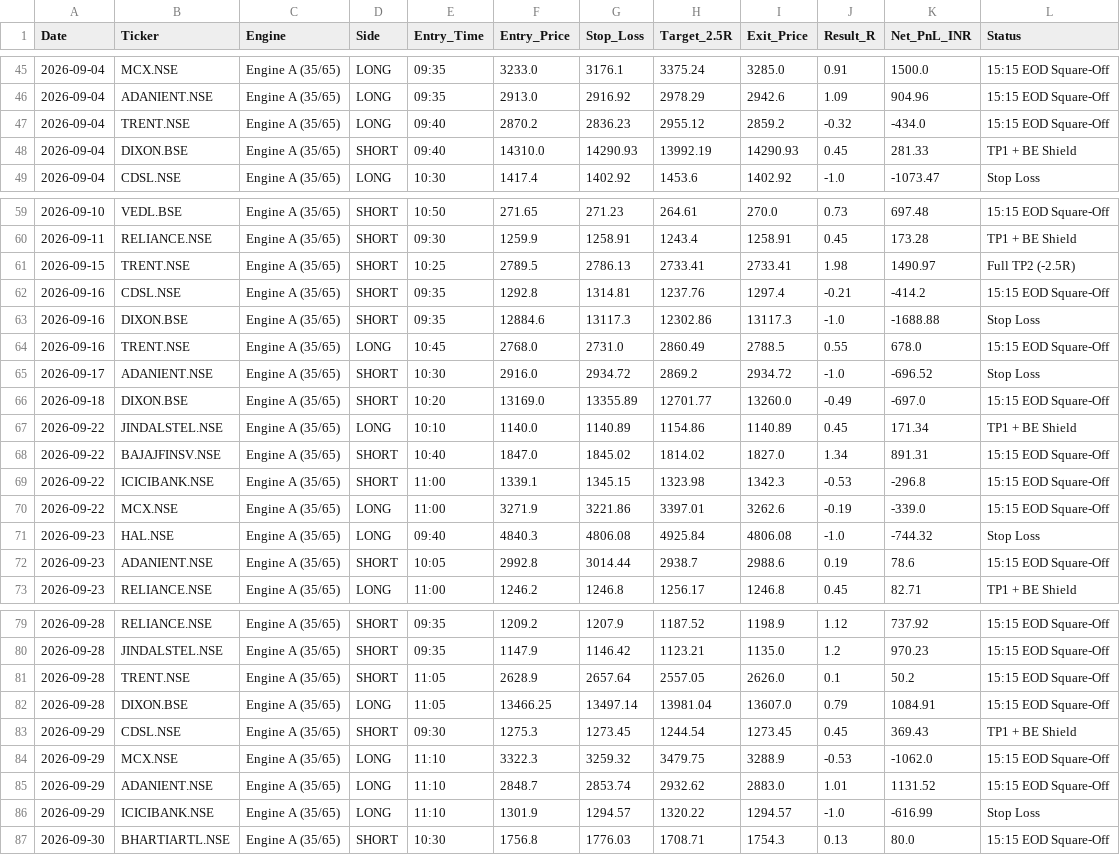
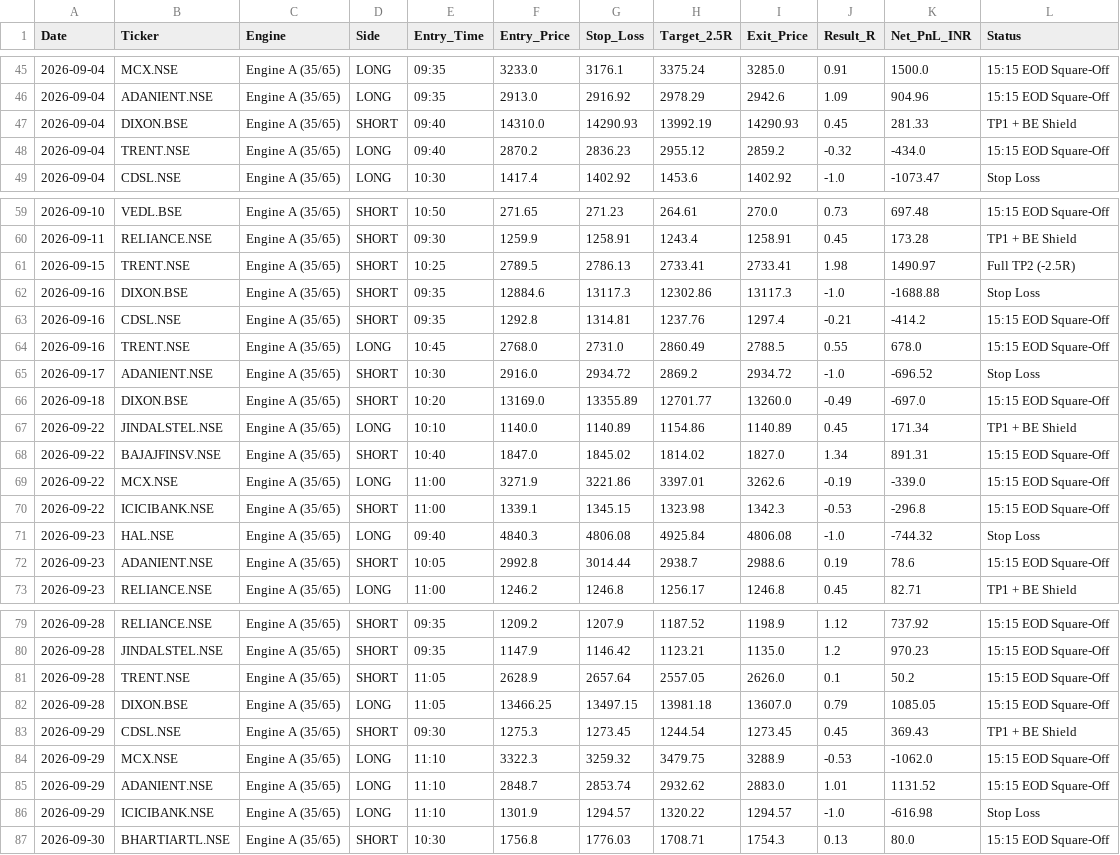
Before and after one commit to hellhound01210/algo-paper-trader, a CSV file: ORVWB_v6_Elite_Ledger.csv, drawn as a sheet; only a part is shown, gaps mark what is left out.

```diff
--- a/ORVWB_v6_Elite_Ledger.csv
+++ b/ORVWB_v6_Elite_Ledger.csv
@@ -46,4 +46,4 @@ Date,Ticker,Engine,Side,Entry_Time,Entry_Price,Stop_Loss,Target_2.5R,Exit_Price,
 2026-09-04,ADANIENT.NSE,Engine A (35/65),LONG,09:35,2913.0,2916.92,2978.29,2942.6,1.09,904.96,15:15 EOD Square-Off
+2026-09-04,DIXON.BSE,Engine A (35/65),SHORT,09:40,14310.0,14290.93,13992.19,14290.93,0.45,281.33,TP1 + BE Shield
 2026-09-04,TRENT.NSE,Engine A (35/65),LONG,09:40,2870.2,2836.23,2955.12,2859.2,-0.32,-434.0,15:15 EOD Square-Off
-2026-09-04,DIXON.BSE,Engine A (35/65),SHORT,09:40,14310.0,14290.93,13992.19,14290.93,0.45,281.33,TP1 + BE Shield
 2026-09-04,CDSL.NSE,Engine A (35/65),LONG,10:30,1417.4,1402.92,1453.6,1402.92,-1.0,-1073.47,Stop Loss
@@ -61,4 +61,4 @@ Date,Ticker,Engine,Side,Entry_Time,Entry_Price,Stop_Loss,Target_2.5R,Exit_Price,
 2026-09-15,TRENT.NSE,Engine A (35/65),SHORT,10:25,2789.5,2786.13,2733.41,2733.41,1.98,1490.97,Full TP2 (-2.5R)
+2026-09-16,DIXON.BSE,Engine A (35/65),SHORT,09:35,12884.6,13117.3,12302.86,13117.3,-1.0,-1688.88,Stop Loss
 2026-09-16,CDSL.NSE,Engine A (35/65),SHORT,09:35,1292.8,1314.81,1237.76,1297.4,-0.21,-414.2,15:15 EOD Square-Off
-2026-09-16,DIXON.BSE,Engine A (35/65),SHORT,09:35,12884.6,13117.3,12302.86,13117.3,-1.0,-1688.88,Stop Loss
 2026-09-16,TRENT.NSE,Engine A (35/65),LONG,10:45,2768.0,2731.0,2860.49,2788.5,0.55,678.0,15:15 EOD Square-Off
@@ -68,4 +68,4 @@ Date,Ticker,Engine,Side,Entry_Time,Entry_Price,Stop_Loss,Target_2.5R,Exit_Price,
 2026-09-22,BAJAJFINSV.NSE,Engine A (35/65),SHORT,10:40,1847.0,1845.02,1814.02,1827.0,1.34,891.31,15:15 EOD Square-Off
+2026-09-22,MCX.NSE,Engine A (35/65),LONG,11:00,3271.9,3221.86,3397.01,3262.6,-0.19,-339.0,15:15 EOD Square-Off
 2026-09-22,ICICIBANK.NSE,Engine A (35/65),SHORT,11:00,1339.1,1345.15,1323.98,1342.3,-0.53,-296.8,15:15 EOD Square-Off
-2026-09-22,MCX.NSE,Engine A (35/65),LONG,11:00,3271.9,3221.86,3397.01,3262.6,-0.19,-339.0,15:15 EOD Square-Off
 2026-09-23,HAL.NSE,Engine A (35/65),LONG,09:40,4840.3,4806.08,4925.84,4806.08,-1.0,-744.32,Stop Loss
@@ -81,3 +81,3 @@ Date,Ticker,Engine,Side,Entry_Time,Entry_Price,Stop_Loss,Target_2.5R,Exit_Price,
 2026-09-28,TRENT.NSE,Engine A (35/65),SHORT,11:05,2628.9,2657.64,2557.05,2626.0,0.1,50.2,15:15 EOD Square-Off
-2026-09-28,DIXON.BSE,Engine A (35/65),LONG,11:05,13466.25,13497.14,13981.04,13607.0,0.79,1084.91,15:15 EOD Square-Off
+2026-09-28,DIXON.BSE,Engine A (35/65),LONG,11:05,13466.25,13497.15,13981.18,13607.0,0.79,1085.05,15:15 EOD Square-Off
 2026-09-29,CDSL.NSE,Engine A (35/65),SHORT,09:30,1275.3,1273.45,1244.54,1273.45,0.45,369.43,TP1 + BE Shield
@@ -85,3 +85,3 @@ Date,Ticker,Engine,Side,Entry_Time,Entry_Price,Stop_Loss,Target_2.5R,Exit_Price,
 2026-09-29,ADANIENT.NSE,Engine A (35/65),LONG,11:10,2848.7,2853.74,2932.62,2883.0,1.01,1131.52,15:15 EOD Square-Off
-2026-09-29,ICICIBANK.NSE,Engine A (35/65),LONG,11:10,1301.9,1294.57,1320.22,1294.57,-1.0,-616.99,Stop Loss
+2026-09-29,ICICIBANK.NSE,Engine A (35/65),LONG,11:10,1301.9,1294.57,1320.22,1294.57,-1.0,-616.98,Stop Loss
 2026-09-30,BHARTIARTL.NSE,Engine A (35/65),SHORT,10:30,1756.8,1776.03,1708.71,1754.3,0.13,80.0,15:15 EOD Square-Off
```
